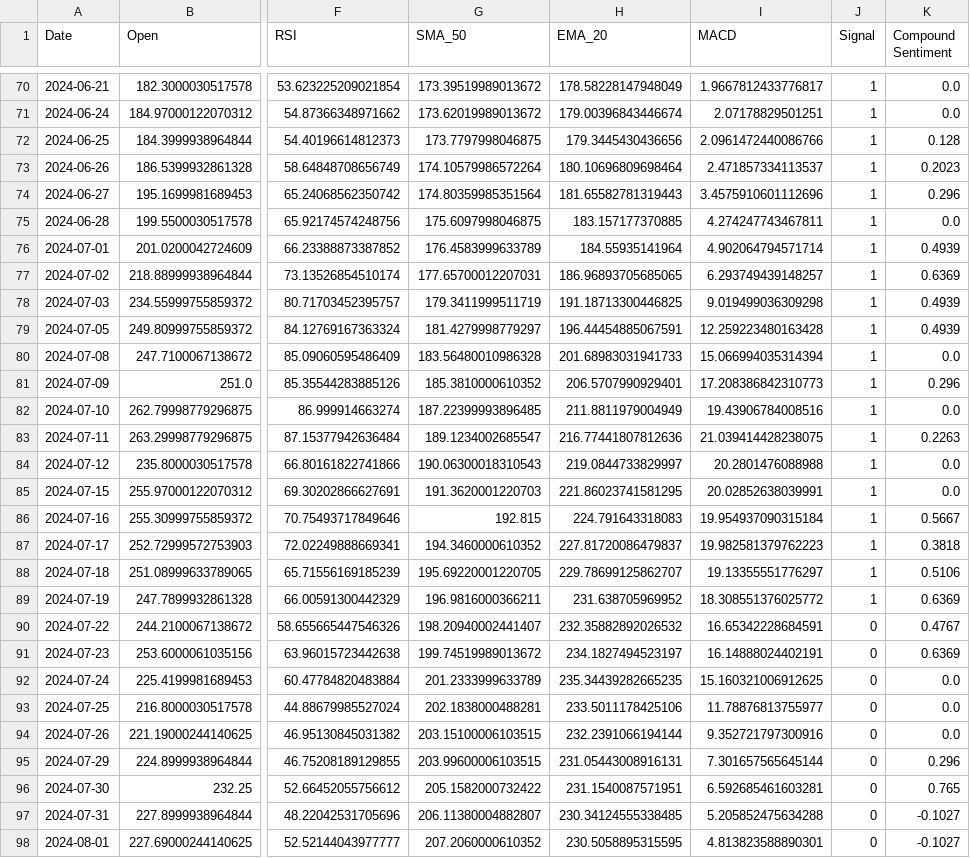
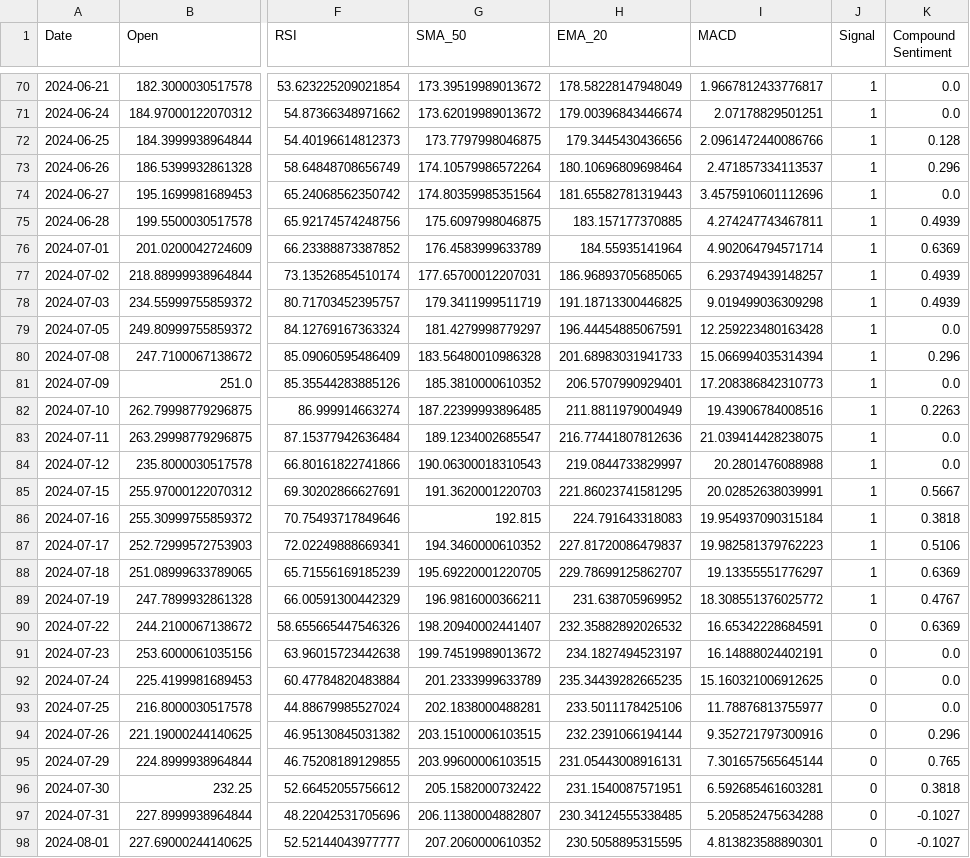
Before and after one commit to rtrinu/TestModel, a CSV file: Compound_AI.csv, drawn as a sheet; only a part is shown, gaps mark what is left out; the diff names each change by its address in the sheet, - before the commit and + after, or states it on an @@ line.

```diff
--- a/Compound_AI.csv
+++ b/Compound_AI.csv
-K73 (Compound Sentiment): 0.2023
+K73 (Compound Sentiment): 0.296
-K74 (Compound Sentiment): 0.296
+K74 (Compound Sentiment): 0.0
-K75 (Compound Sentiment): 0.0
+K75 (Compound Sentiment): 0.4939
-K76 (Compound Sentiment): 0.4939
+K76 (Compound Sentiment): 0.6369
-K77 (Compound Sentiment): 0.6369
+K77 (Compound Sentiment): 0.4939
-K79 (Compound Sentiment): 0.4939
+K79 (Compound Sentiment): 0.0
-K80 (Compound Sentiment): 0.0
+K80 (Compound Sentiment): 0.296
-K81 (Compound Sentiment): 0.296
+K81 (Compound Sentiment): 0.0
-K82 (Compound Sentiment): 0.0
+K82 (Compound Sentiment): 0.2263
-K83 (Compound Sentiment): 0.2263
+K83 (Compound Sentiment): 0.0
-K85 (Compound Sentiment): 0.0
+K85 (Compound Sentiment): 0.5667
-K86 (Compound Sentiment): 0.5667
+K86 (Compound Sentiment): 0.3818
-K87 (Compound Sentiment): 0.3818
+K87 (Compound Sentiment): 0.5106
-K88 (Compound Sentiment): 0.5106
+K88 (Compound Sentiment): 0.6369
-K89 (Compound Sentiment): 0.6369
+K89 (Compound Sentiment): 0.4767
-K90 (Compound Sentiment): 0.4767
+K90 (Compound Sentiment): 0.6369
-K91 (Compound Sentiment): 0.6369
+K91 (Compound Sentiment): 0.0
-K94 (Compound Sentiment): 0.0
+K94 (Compound Sentiment): 0.296
-K95 (Compound Sentiment): 0.296
+K95 (Compound Sentiment): 0.765
-K96 (Compound Sentiment): 0.765
+K96 (Compound Sentiment): 0.3818
```
Also changed, not shown: stock_news.csv, 5 other files.
